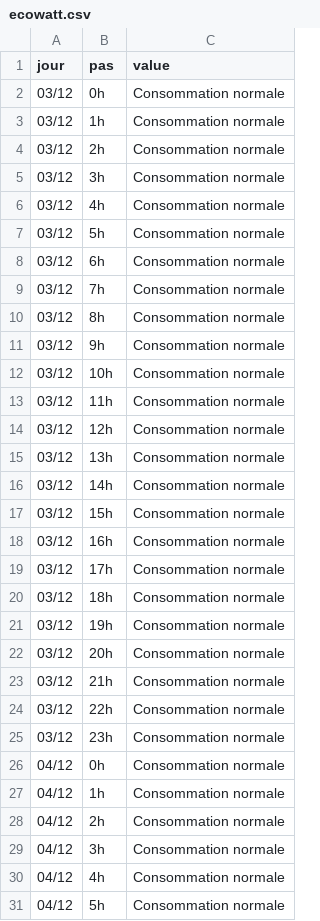
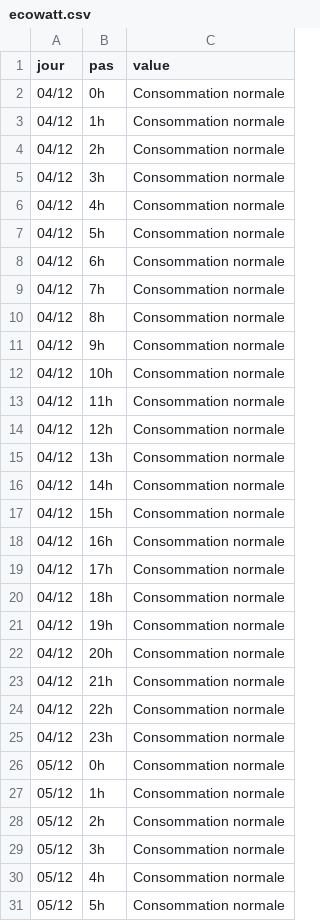
Before and after one commit to mattifaye/ew, a CSV file: ecowatt.csv, drawn as a sheet; only a part is shown; the shorter side is filled out with more unchanged rows; the diff names each change by its address in the sheet, - before the commit and + after, or states it on an @@ line.

```diff
--- a/ecowatt.csv
+++ b/ecowatt.csv
-row 2: 03/12 | 0h | Consommation normale
-row 3: 03/12 | 1h | Consommation normale
-row 4: 03/12 | 2h | Consommation normale
-row 5: 03/12 | 3h | Consommation normale
-row 6: 03/12 | 4h | Consommation normale
-row 7: 03/12 | 5h | Consommation normale
-row 8: 03/12 | 6h | Consommation normale
-row 9: 03/12 | 7h | Consommation normale
-row 10: 03/12 | 8h | Consommation normale
-row 11: 03/12 | 9h | Consommation normale
-row 12: 03/12 | 10h | Consommation normale
-row 13: 03/12 | 11h | Consommation normale
-row 14: 03/12 | 12h | Consommation normale
-row 15: 03/12 | 13h | Consommation normale
-row 16: 03/12 | 14h | Consommation normale
-row 17: 03/12 | 15h | Consommation normale
-row 18: 03/12 | 16h | Consommation normale
-row 19: 03/12 | 17h | Consommation normale
-row 20: 03/12 | 18h | Consommation normale
-row 21: 03/12 | 19h | Consommation normale
-row 22: 03/12 | 20h | Consommation normale
-row 23: 03/12 | 21h | Consommation normale
-row 24: 03/12 | 22h | Consommation normale
-row 25: 03/12 | 23h | Consommation normale
```
Also changed, not shown: 2 other files.
